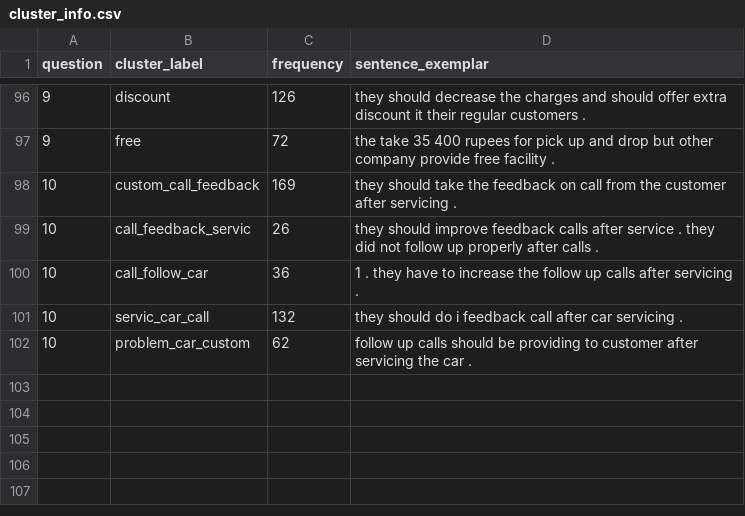
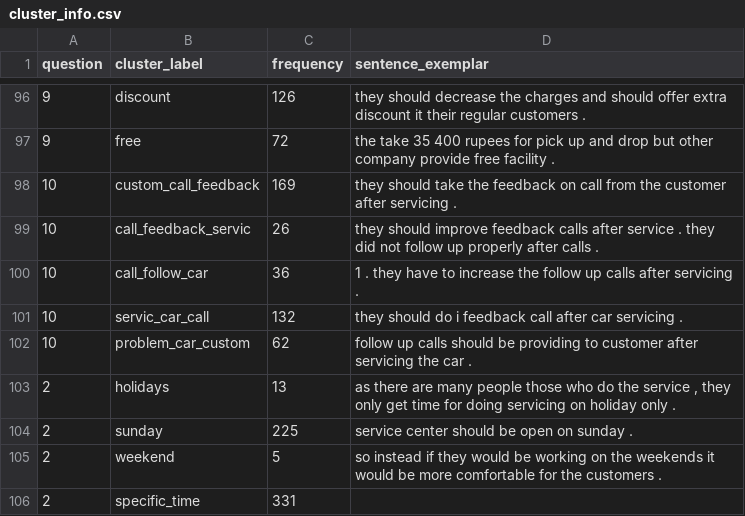
Before and after one commit to Li-Pengfei/review_clustering_Deloitte, a CSV file: data/cluster_info.csv, drawn as a sheet; only a part is shown, gaps mark what is left out.

Commit message:
q2 label info added

```diff
--- a/data/cluster_info.csv
+++ b/data/cluster_info.csv
@@ -102 +102,5 @@ question,cluster_label,frequency,sentence_exemplar
 10,problem_car_custom,62,follow up calls should be providing to customer after servicing the car .
+2,holidays,13,"as there are many people those who do the service , they only get time for doing servicing on holiday only ."
+2,sunday,225,service center should be open on sunday .
+2,weekend,5,so instead if they would be working on the weekends it would be more comfortable for the customers .
+2,specific_time,331,
```
Also changed, not shown: 5 other files.
